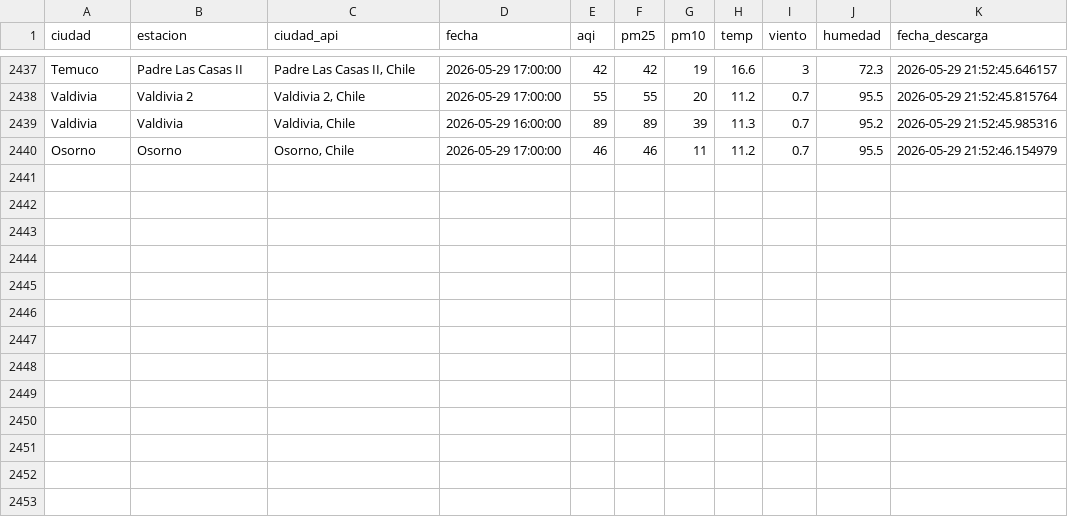
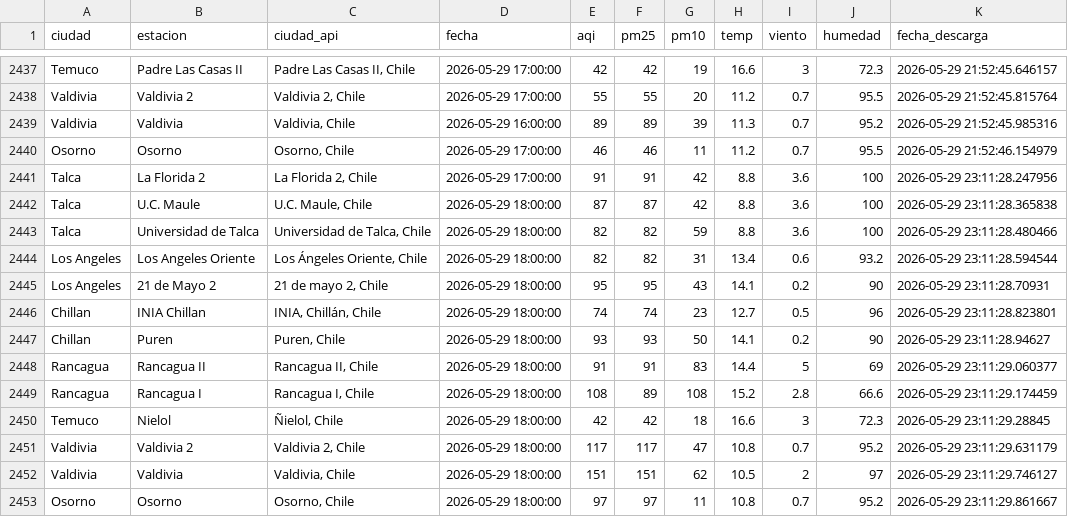
Before and after one commit to CConchaF/pm, a CSV file: data/aqi_panel_log.csv, drawn as a sheet; only a part is shown, gaps mark what is left out; the diff names each change by its address in the sheet, - before the commit and + after, or states it on an @@ line.

```diff
--- a/data/aqi_panel_log.csv
+++ b/data/aqi_panel_log.csv
+row 2441: Talca | La Florida 2 | La Florida 2, Chile | 2026-05-29 17:00:00 | 91 | 91 | 42 | 8.8 | 3.6 | 100 | 2026-05-29 23:11:28.247956
+row 2442: Talca | U.C. Maule | U.C. Maule, Chile | 2026-05-29 18:00:00 | 87 | 87 | 42 | 8.8 | 3.6 | 100 | 2026-05-29 23:11:28.365838
+row 2443: Talca | Universidad de Talca | Universidad de Talca, Chile | 2026-05-29 18:00:00 | 82 | 82 | 59 | 8.8 | 3.6 | 100 | 2026-05-29 23:11:28.480466
+row 2444: Los Angeles | Los Angeles Oriente | Los Ángeles Oriente, Chile | 2026-05-29 18:00:00 | 82 | 82 | 31 | 13.4 | 0.6 | 93.2 | 2026-05-29 23:11:28.594544
+row 2445: Los Angeles | 21 de Mayo 2 | 21 de mayo 2, Chile | 2026-05-29 18:00:00 | 95 | 95 | 43 | 14.1 | 0.2 | 90 | 2026-05-29 23:11:28.70931
+row 2446: Chillan | INIA Chillan | INIA, Chillán, Chile | 2026-05-29 18:00:00 | 74 | 74 | 23 | 12.7 | 0.5 | 96 | 2026-05-29 23:11:28.823801
+row 2447: Chillan | Puren | Puren, Chile | 2026-05-29 18:00:00 | 93 | 93 | 50 | 14.1 | 0.2 | 90 | 2026-05-29 23:11:28.94627
+row 2448: Rancagua | Rancagua II | Rancagua II, Chile | 2026-05-29 18:00:00 | 91 | 91 | 83 | 14.4 | 5 | 69 | 2026-05-29 23:11:29.060377
+row 2449: Rancagua | Rancagua I | Rancagua I, Chile | 2026-05-29 18:00:00 | 108 | 89 | 108 | 15.2 | 2.8 | 66.6 | 2026-05-29 23:11:29.174459
+row 2450: Temuco | Nielol | Ñielol, Chile | 2026-05-29 18:00:00 | 42 | 42 | 18 | 16.6 | 3 | 72.3 | 2026-05-29 23:11:29.28845
+row 2451: Valdivia | Valdivia 2 | Valdivia 2, Chile | 2026-05-29 18:00:00 | 117 | 117 | 47 | 10.8 | 0.7 | 95.2 | 2026-05-29 23:11:29.631179
+row 2452: Valdivia | Valdivia | Valdivia, Chile | 2026-05-29 18:00:00 | 151 | 151 | 62 | 10.5 | 2 | 97 | 2026-05-29 23:11:29.746127
+row 2453: Osorno | Osorno | Osorno, Chile | 2026-05-29 18:00:00 | 97 | 97 | 11 | 10.8 | 0.7 | 95.2 | 2026-05-29 23:11:29.861667
```
